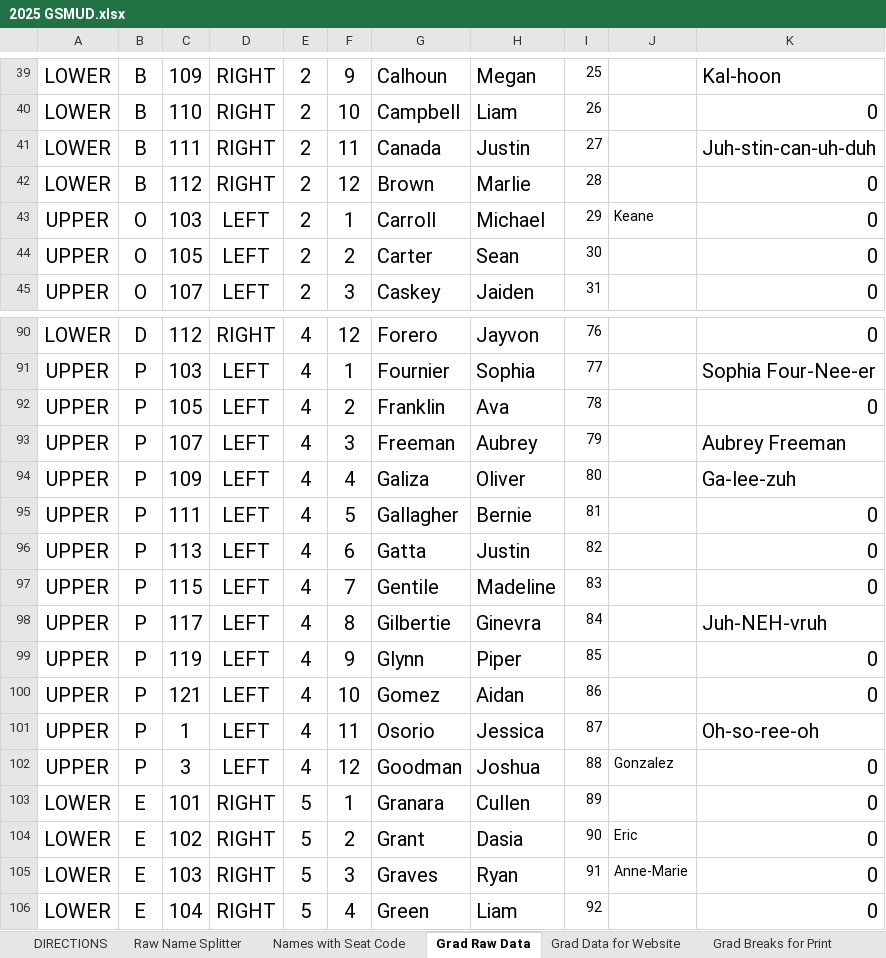
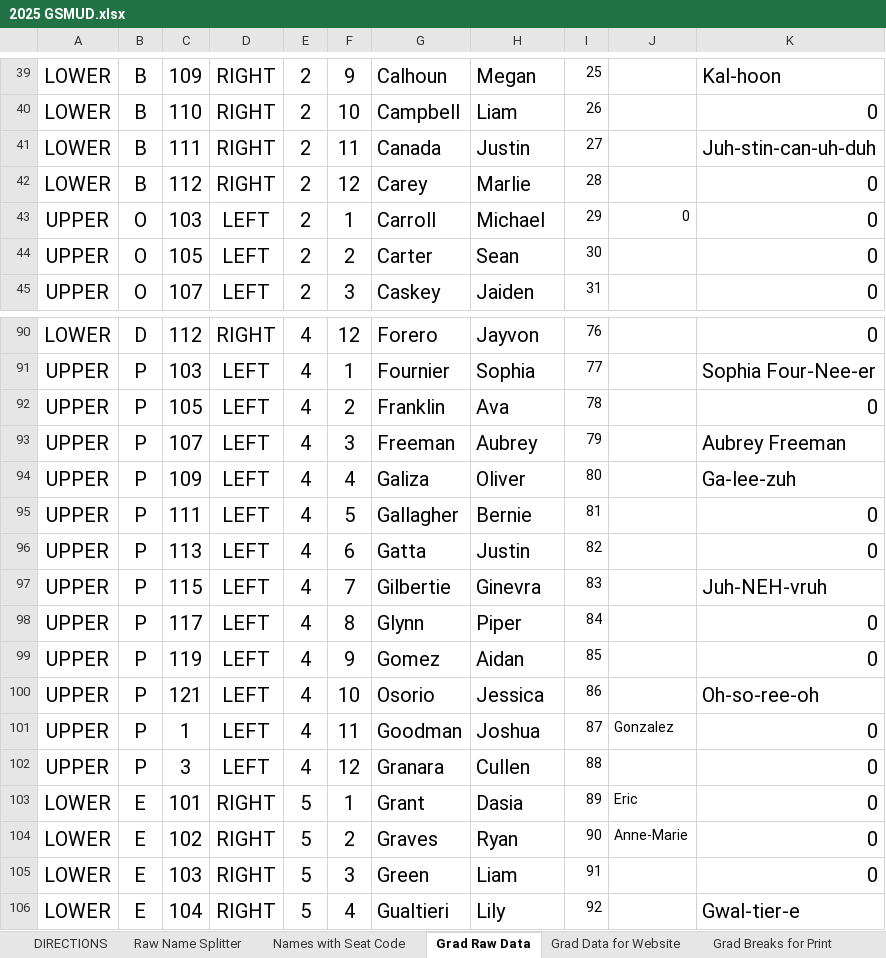
Before and after one commit to ChuckStrout/2025Grad, an Excel workbook: data/2025 GSMUD.xlsx, sheet Grad Raw Data, drawn as a sheet; only a part is shown, gaps mark what is left out; values as stored, in another font and other column widths than the file's, no borders; the diff covers the shown part only; the diff names each change by its address in the sheet, - before the commit and + after, or states it on an @@ line.

```diff
--- a/data/2025 GSMUD.xlsx (sheet Grad Raw Data)
+++ b/data/2025 GSMUD.xlsx (sheet Grad Raw Data)
-G42: Brown
+G42: Carey
-J43: Keane
+J43: 0
-G97: Gentile
+G97: Gilbertie
-H97: Madeline
+H97: Ginevra
-K97: 0
+K97: Juh-NEH-vruh
-G98: Gilbertie
+G98: Glynn
-H98: Ginevra
+H98: Piper
-K98: Juh-NEH-vruh
+K98: 0
-G99: Glynn
+G99: Gomez
-H99: Piper
+H99: Aidan
-G100: Gomez
+G100: Osorio
-H100: Aidan
+H100: Jessica
-K100: 0
+K100: Oh-so-ree-oh
-G101: Osorio
+G101: Goodman
-H101: Jessica
+H101: Joshua
-J101: (empty)
+J101: Gonzalez
-K101: Oh-so-ree-oh
+K101: 0
-G102: Goodman
+G102: Granara
-H102: Joshua
+H102: Cullen
-J102: Gonzalez
+J102: (empty)
-G103: Granara
+G103: Grant
-H103: Cullen
+H103: Dasia
-J103: (empty)
+J103: Eric
-G104: Grant
+G104: Graves
-H104: Dasia
+H104: Ryan
-J104: Eric
+J104: Anne-Marie
-G105: Graves
+G105: Green
-H105: Ryan
+H105: Liam
-J105: Anne-Marie
+J105: (empty)
-G106: Green
+G106: Gualtieri
-H106: Liam
+H106: Lily
-K106: 0
+K106: Gwal-tier-e
```
Also changed, not shown: 446 edited cells and cell formats elsewhere in this sheet, sheet Names with Seat Code, sheet Grad Data for Website, sheet Grad Breaks for Print, sheet CD Data, sheet CD Website Data, sheet Grad Pages for Podium with pron, 2 more sheets, formulas that keep their value.
